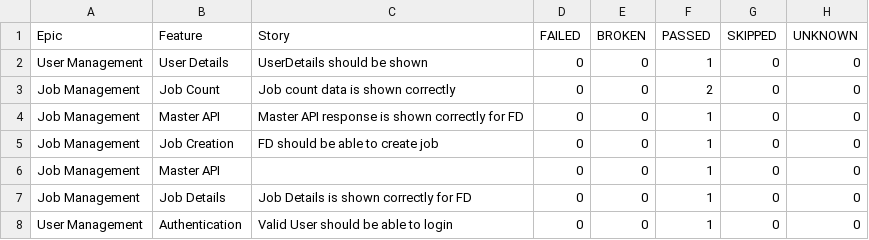
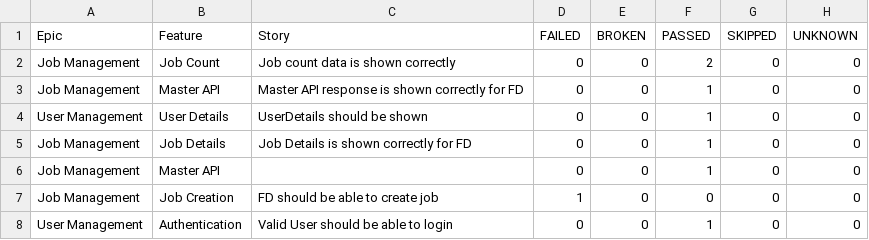
Before and after one commit to kstvds24/Phoenix-TestAutomationFrameWork, a CSV file: data/behaviors.csv, drawn as a sheet.

```diff
--- a/data/behaviors.csv
+++ b/data/behaviors.csv
@@ -1,8 +1,8 @@
 "Epic","Feature","Story","FAILED","BROKEN","PASSED","SKIPPED","UNKNOWN"
-"User Management","User Details","UserDetails should be shown","0","0","1","0","0"
 "Job Management","Job Count","Job count data is shown correctly","0","0","2","0","0"
 "Job Management","Master API","Master API response is shown correctly for FD","0","0","1","0","0"
-"Job Management","Job Creation","FD should be able to create job","0","0","1","0","0"
+"User Management","User Details","UserDetails should be shown","0","0","1","0","0"
+"Job Management","Job Details","Job Details is shown correctly for FD","0","0","1","0","0"
 "Job Management","Master API","","0","0","1","0","0"
-"Job Management","Job Details","Job Details is shown correctly for FD","0","0","1","0","0"
+"Job Management","Job Creation","FD should be able to create job","1","0","0","0","0"
 "User Management","Authentication","Valid User should be able to login","0","0","1","0","0"
```
Also changed, not shown: data/suites.csv, 57 other files.
